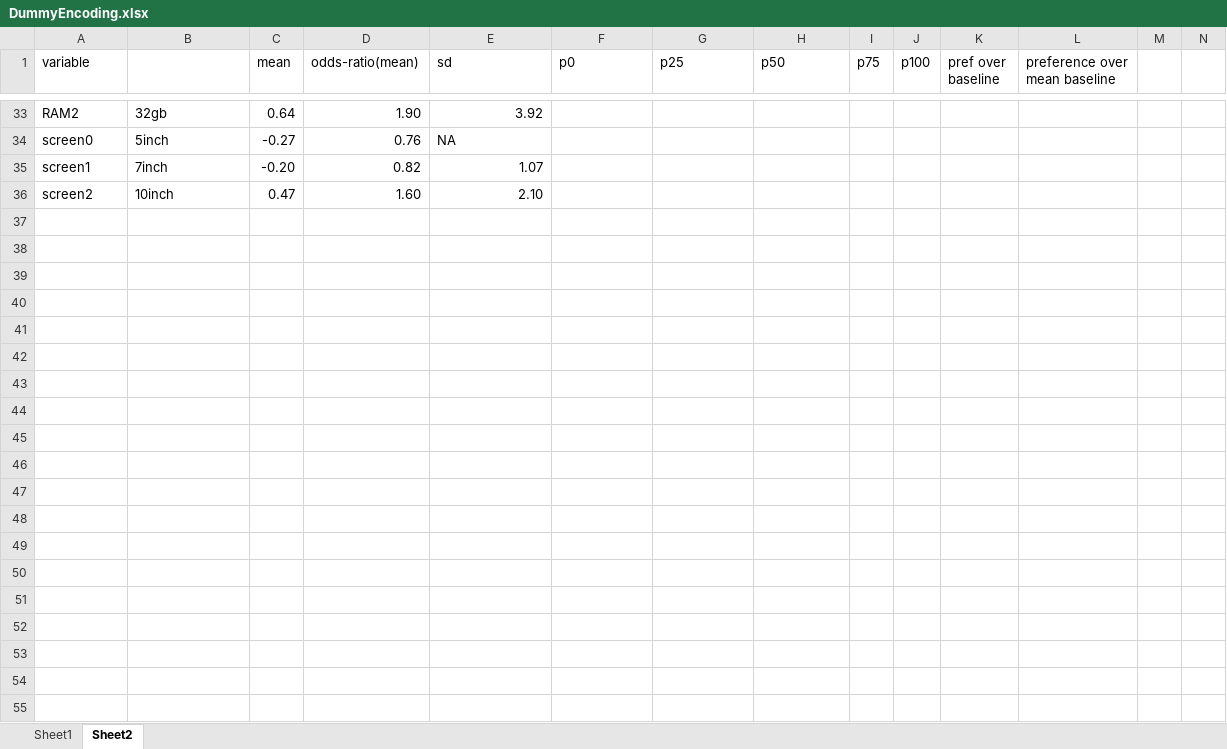
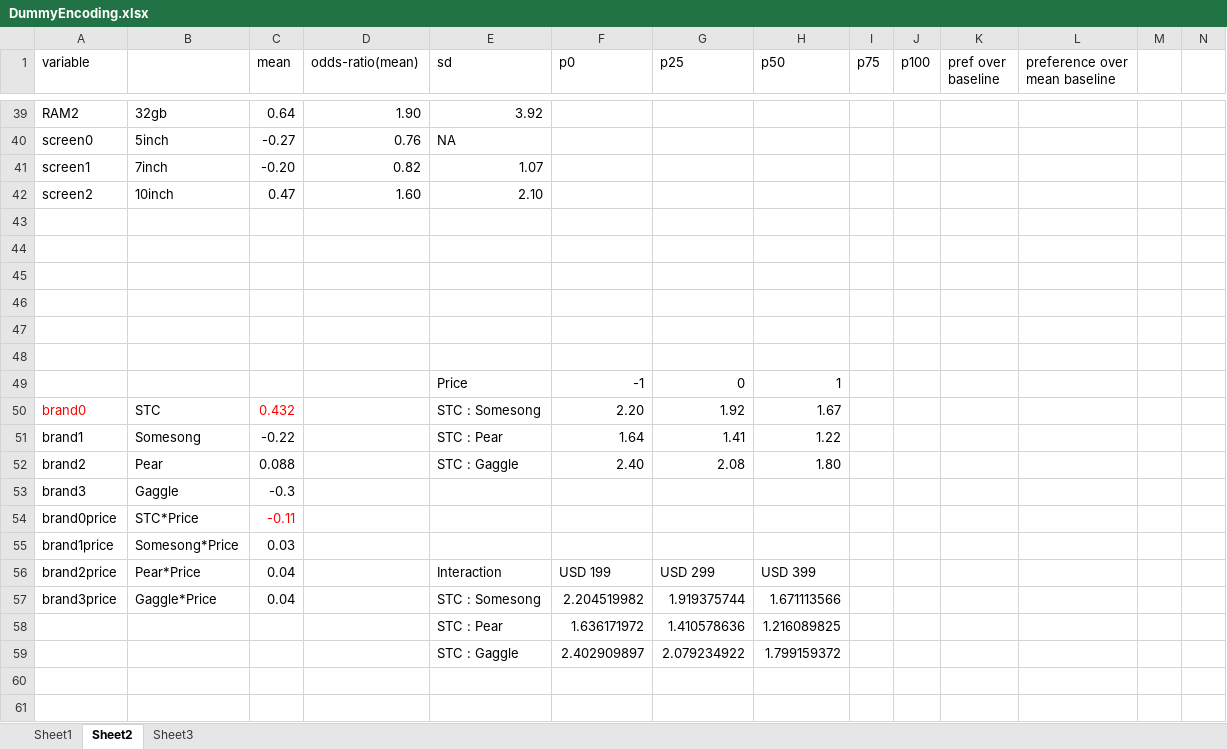
Before and after one commit to rsangole/450_marketing_analytics, an Excel workbook: Solo2/docs/DummyEncoding.xlsx, sheet Sheet2, drawn as a sheet; only a part is shown, gaps mark what is left out; values as stored, in another font and other column widths than the file's, no borders; the diff covers the shown part only; the diff names each change by its address in the sheet, - before the commit and + after, or states it on an @@ line.

```diff
--- a/Solo2/docs/DummyEncoding.xlsx (sheet Sheet2)
+++ b/Solo2/docs/DummyEncoding.xlsx (sheet Sheet2)
+sheet tab: Sheet3
+row 43: (empty)
+row 44: (empty)
+row 45: (empty)
+row 46: (empty)
+row 47: (empty)
+row 48: (empty)
+row 49:  |  |  |  | Price | -1 | 0 | 1
+row 50: brand0 | STC | 0.432 |  | STC : Somesong | 2.20 | 1.92 | 1.67
+row 51: brand1 | Somesong | -0.22 |  | STC : Pear | 1.64 | 1.41 | 1.22
+row 52: brand2 | Pear | 0.088 |  | STC : Gaggle | 2.40 | 2.08 | 1.80
+row 53: brand3 | Gaggle | -0.3
+row 54: brand0price | STC*Price | -0.11
+row 55: brand1price | Somesong*Price | 0.03
+row 56: brand2price | Pear*Price | 0.04 |  | Interaction | USD 199 | USD 299 | USD 399
+row 57: brand3price | Gaggle*Price | 0.04 |  | STC : Somesong | 2.204519982 | 1.919375744 | 1.671113566
+row 58:  |  |  |  | STC : Pear | 1.636171972 | 1.410578636 | 1.216089825
+row 59:  |  |  |  | STC : Gaggle | 2.402909897 | 2.079234922 | 1.799159372
+row 60: (empty)
+row 61: (empty)
```
Also changed, not shown: 26 added rows elsewhere in this sheet, 8 other files.
